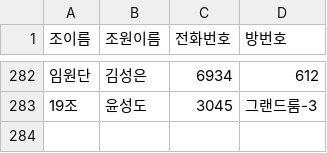
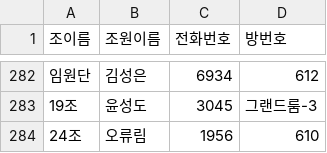
Before and after one commit to GBC-SYS/gangcheong, a CSV file: mission/data/data.csv, drawn as a sheet; only a part is shown, gaps mark what is left out.

```diff
--- a/mission/data/data.csv
+++ b/mission/data/data.csv
@@ -283 +283,2 @@
 19조,윤성도,3045,그랜드룸-3
+24조,오류림,1956,610
```
Also changed, not shown: 1 other file.
